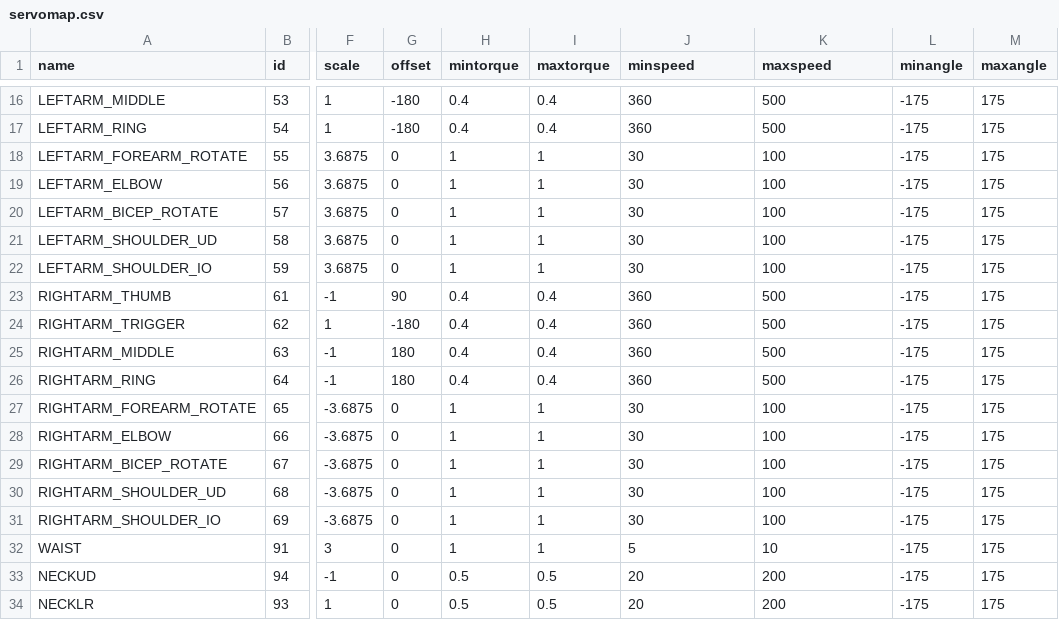
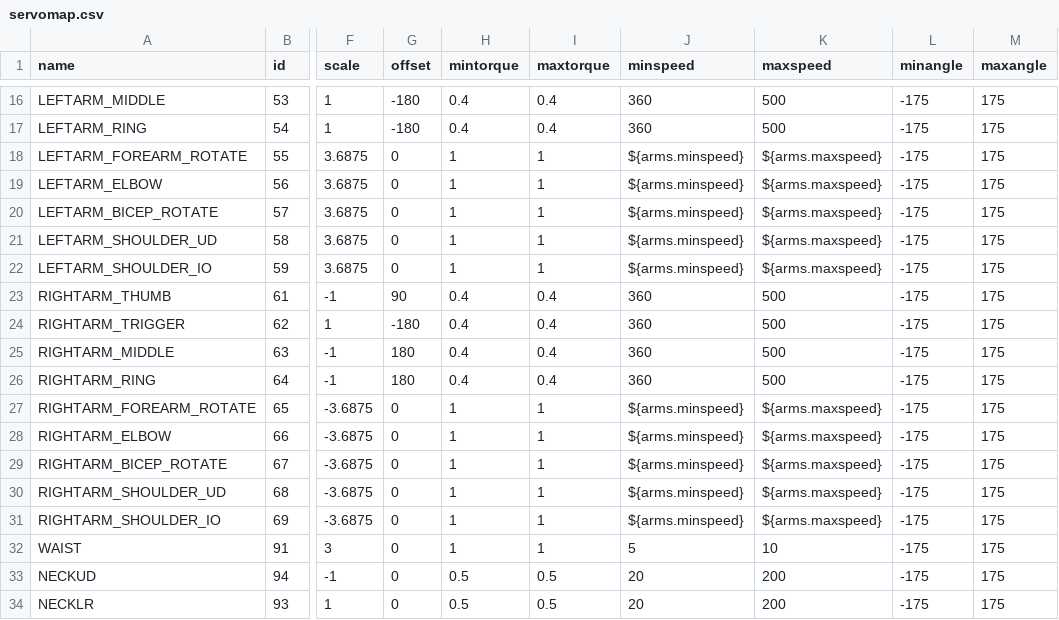
Before and after one commit to wmacevoy/grit, a CSV file: setup/servomap.csv, drawn as a sheet; only a part is shown, gaps mark what is left out; the diff names each change by its address in the sheet, - before the commit and + after, or states it on an @@ line.

Commit message:
servos leap - in setup
Former-commit-id: ff9e91abea9bd88283c4069dda10b45285e20e8d

```diff
--- a/setup/servomap.csv
+++ b/setup/servomap.csv
-J18:J22 (minspeed): 30
+J18:J22 (minspeed): ${arms.minspeed}
-K18:K22 (maxspeed): 100
+K18:K22 (maxspeed): ${arms.maxspeed}
-J27:J31 (minspeed): 30
+J27:J31 (minspeed): ${arms.minspeed}
-K27:K31 (maxspeed): 100
+K27:K31 (maxspeed): ${arms.maxspeed}
```
Also changed, not shown: setup/config.csv.
